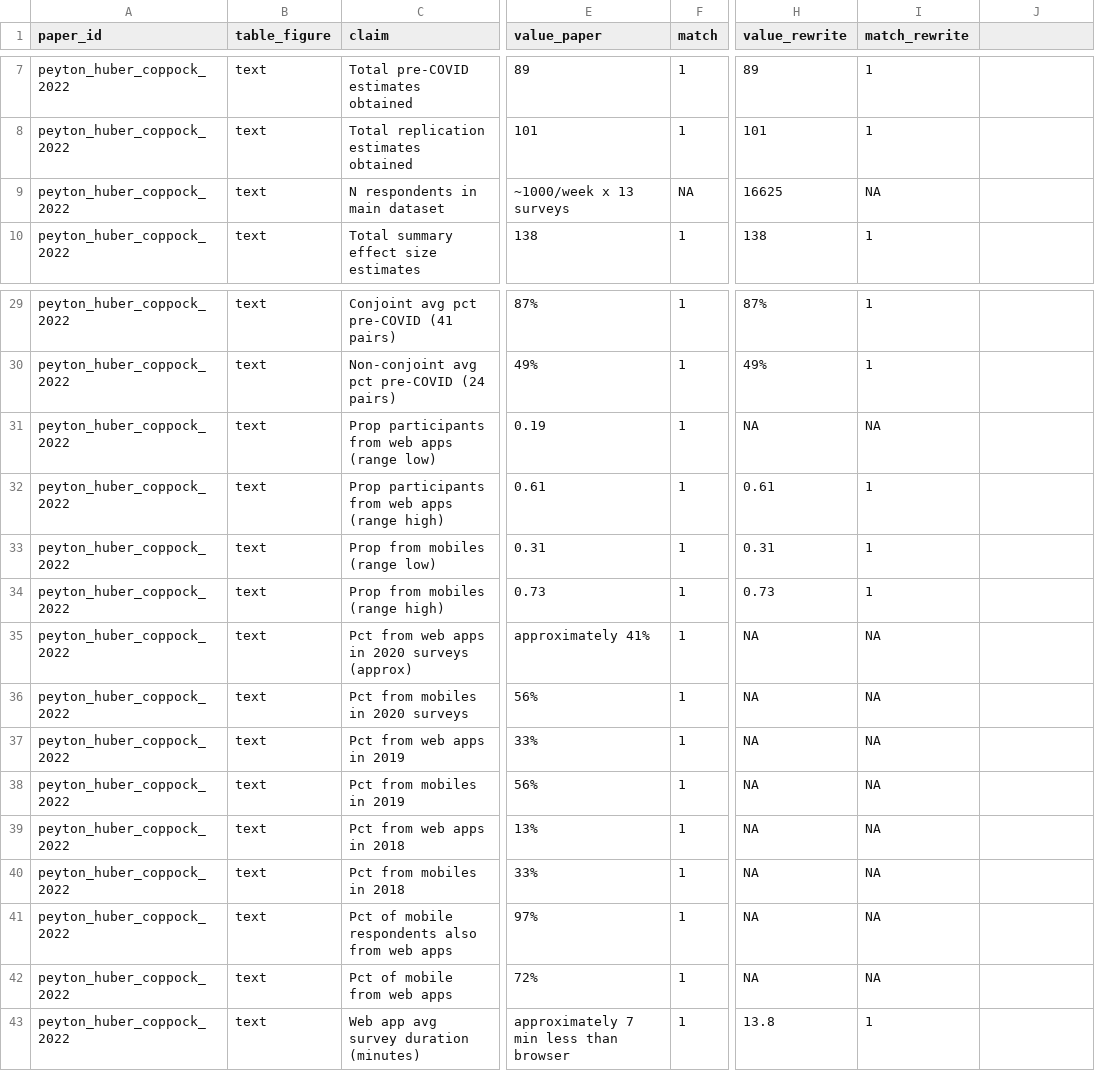
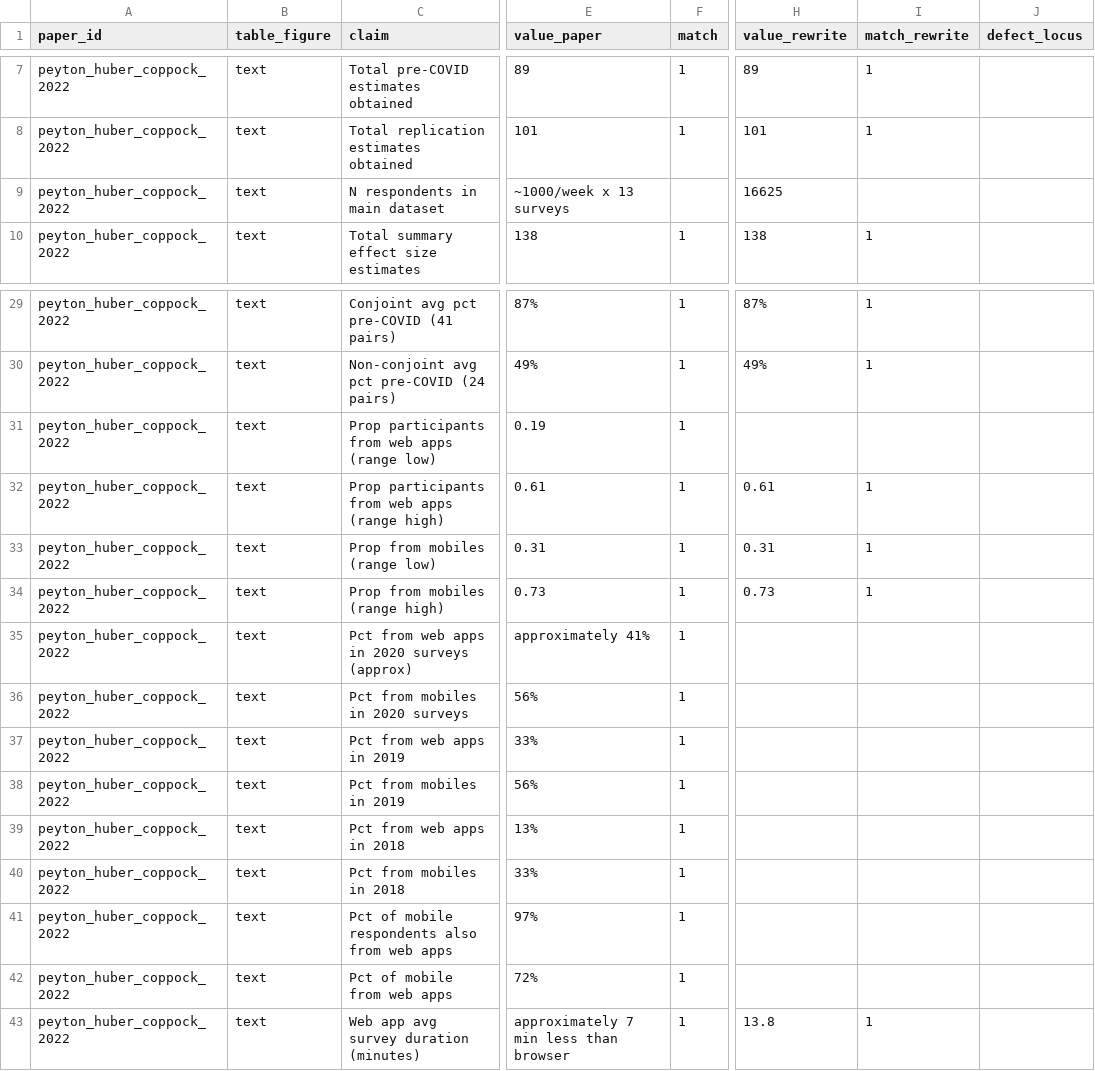
Before and after one commit to active-maintenance-aec/peyton_huber_coppock_2022, a CSV file: ground_truth/peyton_huber_coppock_2022_ground_truth.csv, drawn as a sheet; only a part is shown, gaps mark what is left out; the diff names each change by its address in the sheet, - before the commit and + after, or states it on an @@ line.

Commit message:
Add defect_locus to the ground truth, and normalise the schema
A match_rewrite of 0 read as "the maintained rewrite failed". Across the
twelve migrated papers it almost never means that: of 33 such rows, 23
are the article contradicting its own tables, 5 are defects in the
deposited code, 4 are the environment moving underneath it, and 1 is
ours. Pooling these files to report "N of M claims reproduce" would
have understated the rewrites and hidden the actual finding.

defect_locus records where the fault lies: paper_internal, archive,
environment, or rewrite. It is blank where the claim reproduces.

The schema is also normalised so the twelve files bind without
renaming: pdf_value/script_value become value_paper/value_script,
location/description become table_figure/claim, and the two files that
label a claim across several columns gain a synthesised claim column
alongside the originals.

```diff
--- a/ground_truth/peyton_huber_coppock_2022_ground_truth.csv
+++ b/ground_truth/peyton_huber_coppock_2022_ground_truth.csv
-J1: (empty)
+J1: defect_locus
-F9 (match): NA
+F9 (match): (empty)
-I9 (match_rewrite): NA
+I9 (match_rewrite): (empty)
-H31 (value_rewrite): NA
+H31 (value_rewrite): (empty)
-I31 (match_rewrite): NA
+I31 (match_rewrite): (empty)
-H35:H42 (value_rewrite): NA
+H35:H42 (value_rewrite): (empty)
-I35:I42 (match_rewrite): NA
+I35:I42 (match_rewrite): (empty)
```
